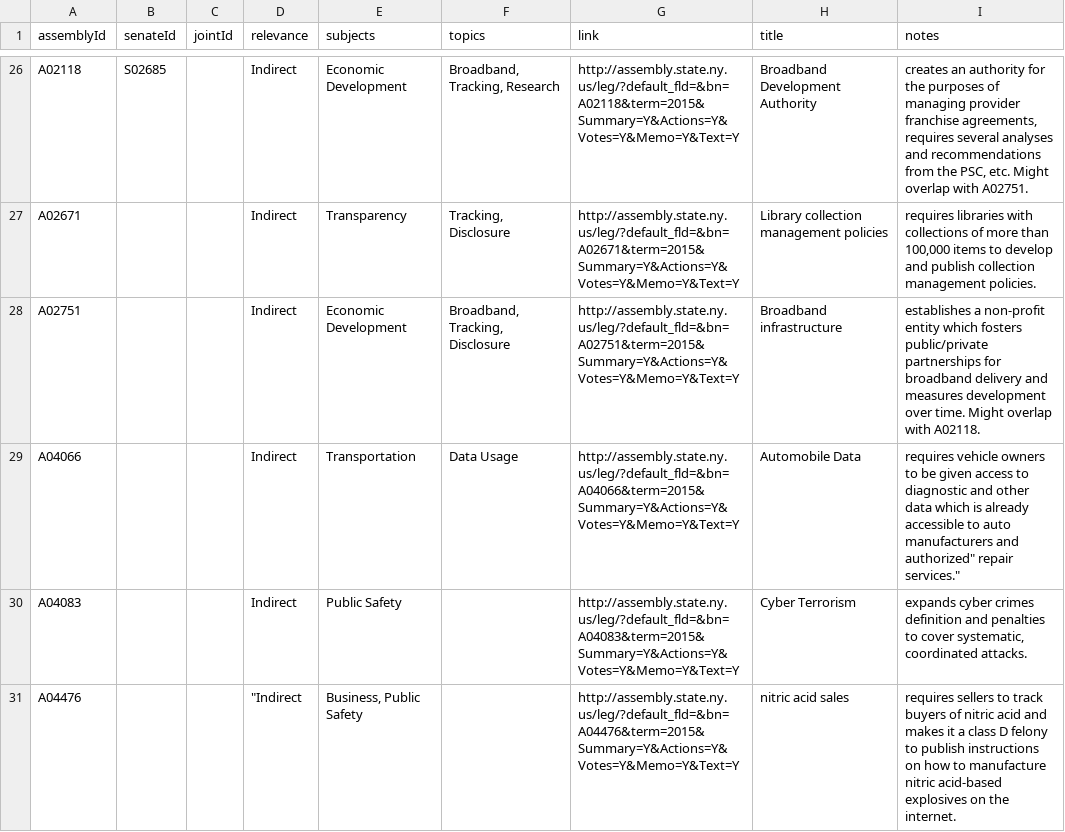
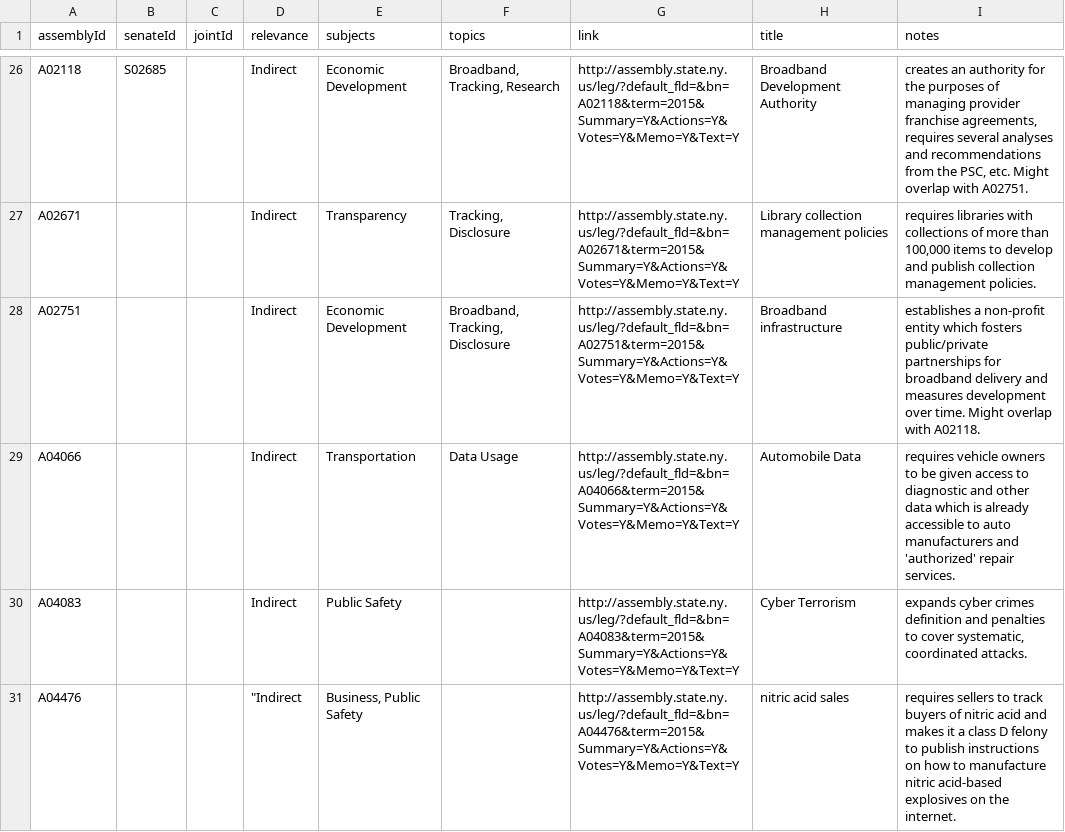
Before and after one commit to technickle/open-data-resources, a CSV file: legislation/legislative-actions.csv, drawn as a sheet; only a part is shown, gaps mark what is left out.

Commit message:
Update legislative-actions.csv

```diff
--- a/legislation/legislative-actions.csv
+++ b/legislation/legislative-actions.csv
@@ -28,3 +28,3 @@ assemblyId,senateId,jointId,relevance,subjects,topics,link,title,notes
 "A02751","","","Indirect","Economic Development","Broadband, Tracking, Disclosure","http://assembly.state.ny.us/leg/?default_fld=&bn=A02751&term=2015&Summary=Y&Actions=Y&Votes=Y&Memo=Y&Text=Y","Broadband infrastructure","establishes a non-profit entity which fosters public/private partnerships for broadband delivery and measures development over time. Might overlap with A02118."
-"A04066","","","Indirect","Transportation","Data Usage","http://assembly.state.ny.us/leg/?default_fld=&bn=A04066&term=2015&Summary=Y&Actions=Y&Votes=Y&Memo=Y&Text=Y","Automobile Data","requires vehicle owners to be given access to diagnostic and other data which is already accessible to auto manufacturers and "authorized" repair services."
+"A04066","","","Indirect","Transportation","Data Usage","http://assembly.state.ny.us/leg/?default_fld=&bn=A04066&term=2015&Summary=Y&Actions=Y&Votes=Y&Memo=Y&Text=Y","Automobile Data","requires vehicle owners to be given access to diagnostic and other data which is already accessible to auto manufacturers and 'authorized' repair services."
 "A04083","","","Indirect","Public Safety","","http://assembly.state.ny.us/leg/?default_fld=&bn=A04083&term=2015&Summary=Y&Actions=Y&Votes=Y&Memo=Y&Text=Y","Cyber Terrorism","expands cyber crimes definition and penalties to cover systematic, coordinated attacks."
```
